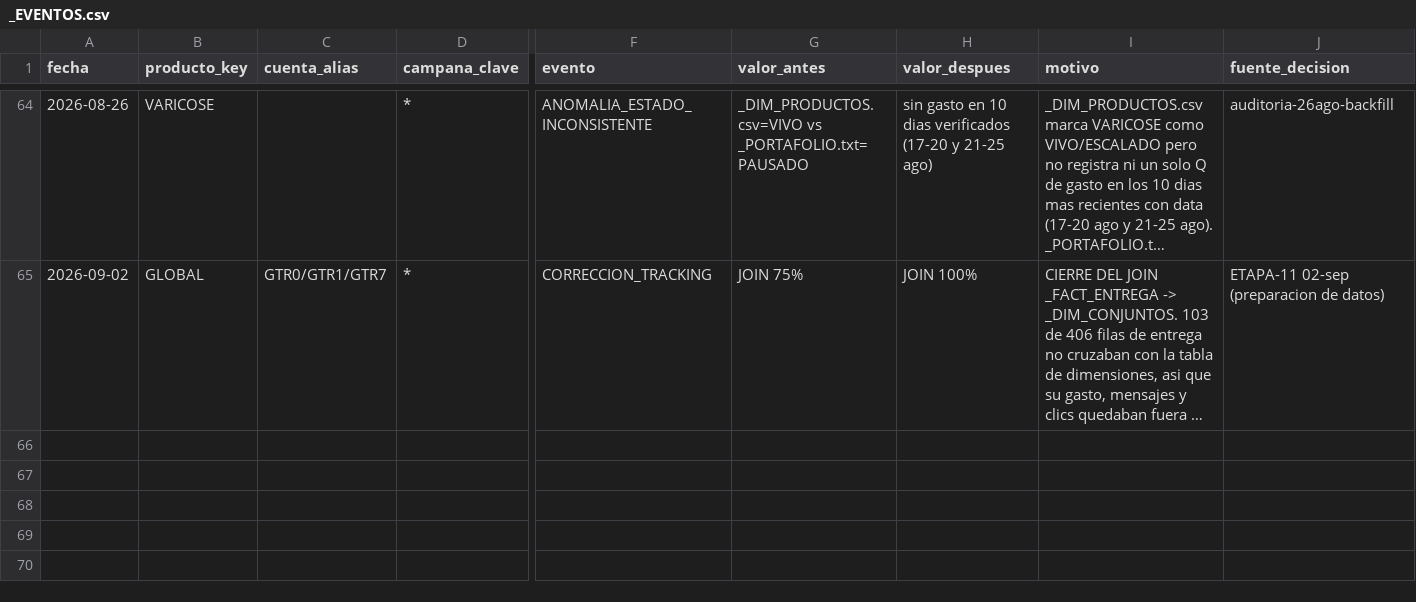
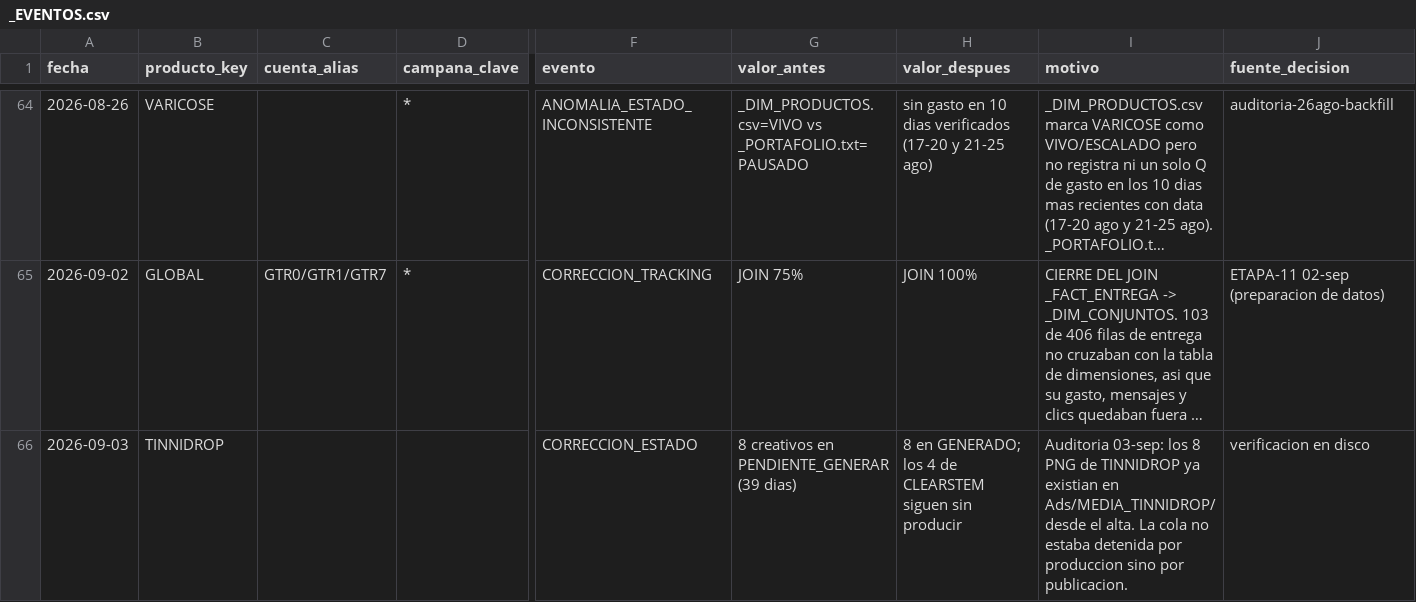
Before and after one commit to juanfonsecax/vitalcom-sistema, a CSV file: PRODUCTOS/_EVENTOS.csv, drawn as a sheet; only a part is shown, gaps mark what is left out; long unchanged cells end in …; rows hold the shown columns only; the diff names each change by its address in the sheet, - before the commit and + after, or states it on an @@ line.

```diff
--- a/PRODUCTOS/_EVENTOS.csv
+++ b/PRODUCTOS/_EVENTOS.csv
+row 66: 2026-09-03 | TINNIDROP |  |  | CORRECCION_ESTADO | 8 creativos en PENDIENTE_GENERAR (39 dias) | 8 en GENERADO; los 4 de CLEARSTEM siguen sin producir | Auditoria 03-sep: los 8 PNG de TINNIDROP ya existian en Ads/MEDIA_TINNIDROP/ desde el alta. La cola no estaba detenida por produccion sino por publicacion. | verificacion en disco
```
Also changed, not shown: PRODUCTOS/_DIM_CREATIVOS.csv, 1 other file.
